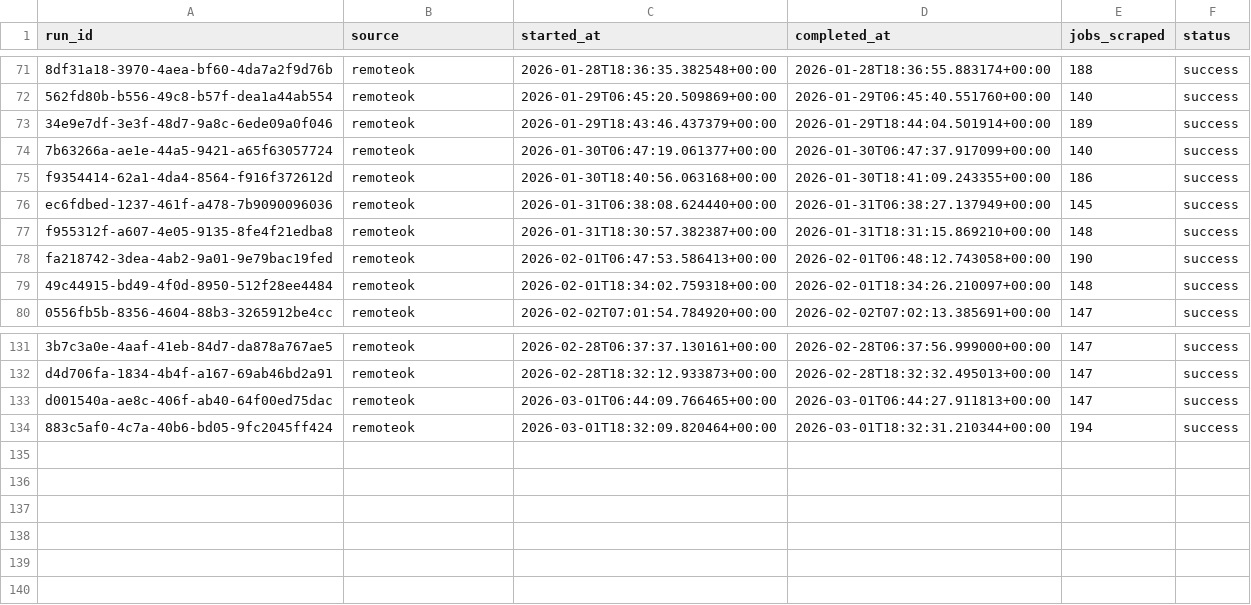
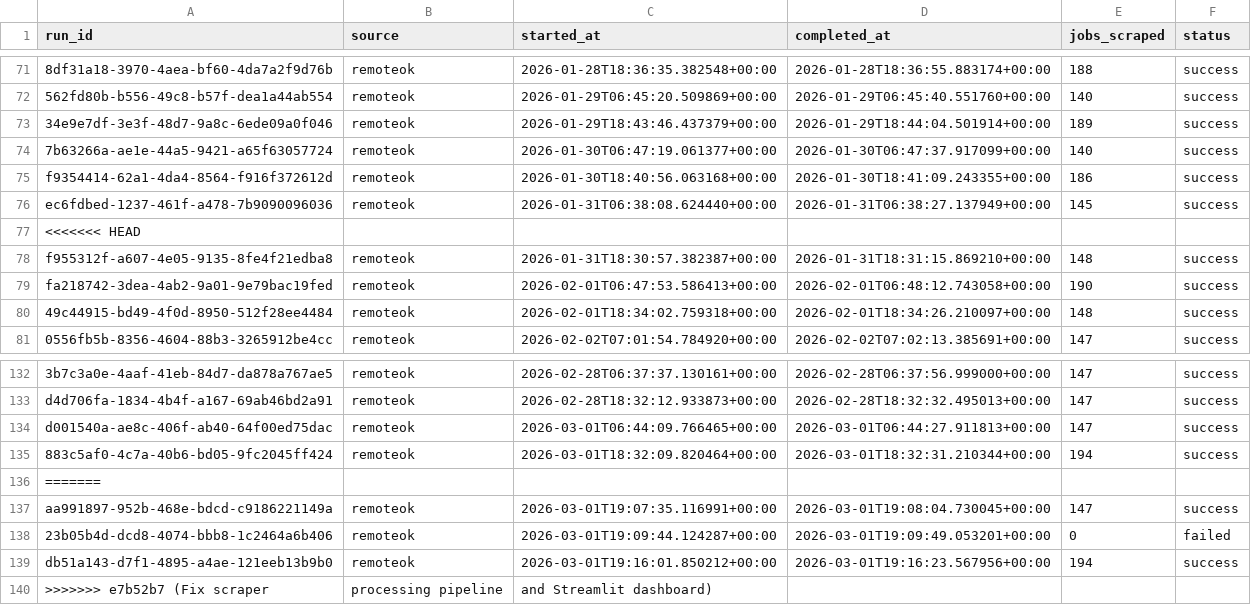
Before and after one commit to tanprabhu/job-market-pulse, a CSV file: data/meta/scrape_runs.csv, drawn as a sheet; only a part is shown, gaps mark what is left out; the diff names each change by its address in the sheet, - before the commit and + after, or states it on an @@ line.

Commit message:
Fix scraper, processing pipeline, and Streamlit dashboard

```diff
--- a/data/meta/scrape_runs.csv
+++ b/data/meta/scrape_runs.csv
+row 77: <<<<<<< HEAD
+row 136: =======
+row 137: aa991897-952b-468e-bdcd-c9186221149a | remoteok | 2026-03-01T19:07:35.116991+00:00 | 2026-03-01T19:08:04.730045+00:00 | 147 | success
+row 138: 23b05b4d-dcd8-4074-bbb8-1c2464a6b406 | remoteok | 2026-03-01T19:09:44.124287+00:00 | 2026-03-01T19:09:49.053201+00:00 | 0 | failed
+row 139: db51a143-d7f1-4895-a4ae-121eeb13b9b0 | remoteok | 2026-03-01T19:16:01.850212+00:00 | 2026-03-01T19:16:23.567956+00:00 | 194 | success
+row 140: >>>>>>> e7b52b7 (Fix scraper | processing pipeline | and Streamlit dashboard)
```
Also changed, not shown: data/processed/run_job_info.csv, 4 other files.
